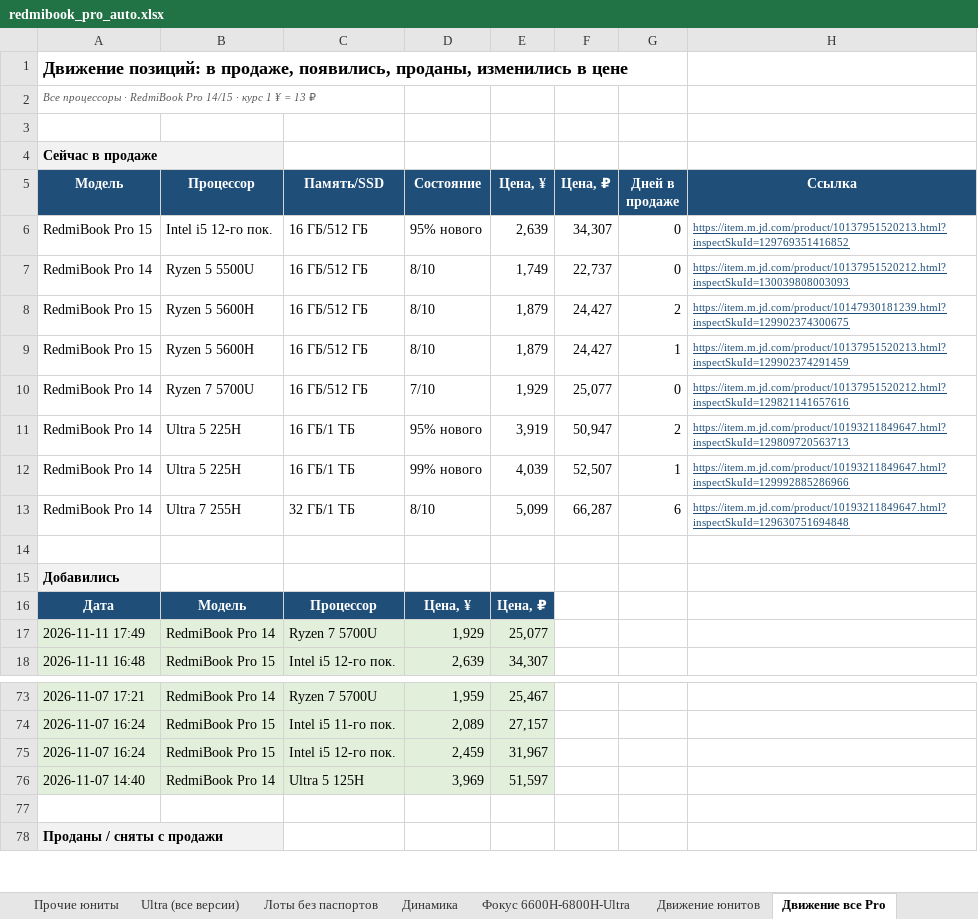
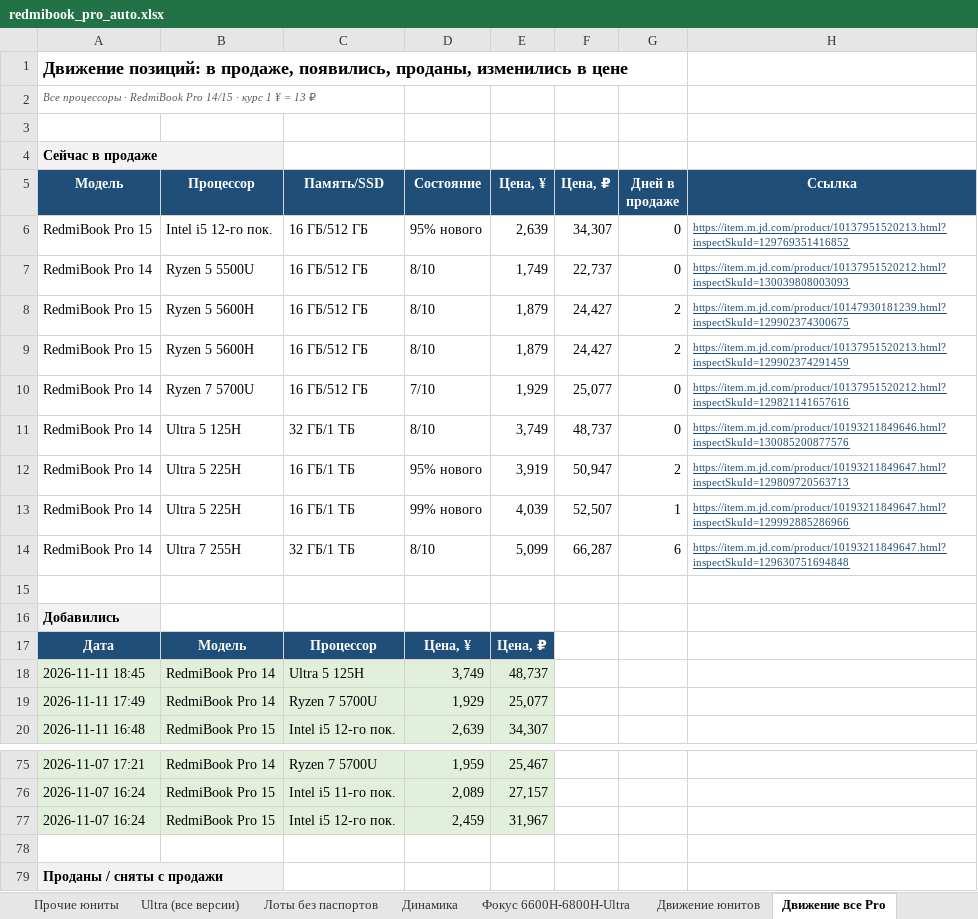
Before and after one commit to usmniko-spec/jd-laptops, an Excel workbook: redmibook_pro_auto.xlsx, sheet Движение все Pro, drawn as a sheet; only a part is shown, gaps mark what is left out; values as stored, in another font and other column widths than the file's, no borders; removed rows and columns are numbered as before the commit, all else as after; the diff names each change by its address in the sheet, - before the commit and + after, or states it on an @@ line.

```diff
--- a/redmibook_pro_auto.xlsx (sheet Движение все Pro)
+++ b/redmibook_pro_auto.xlsx (sheet Движение все Pro)
-G9 (Дней в продаже): 1
+G9 (Дней в продаже): 2
+row 11: RedmiBook Pro 14 | Ultra 5 125H | 32 ГБ/1 ТБ | 8/10 | 3,749 | 48,737 | 0 | https://item.m.jd.com/product/10193211849646.html?inspectSkuId=130085200877576
+row 18: 2026-11-11 18:45 | RedmiBook Pro 14 | Ultra 5 125H | 3,749 | 48,737
-row 76: 2026-11-07 14:40 | RedmiBook Pro 14 | Ultra 5 125H | 3,969 | 51,597
```
Also changed, not shown: sheet Фокус 6600H-6800H-Ultra, sheet Динамика, sheet Ultra (все версии), sheet Pro 14 юниты, sheet Движение юнитов, sheet Сводка, 3 more sheets, charts or pictures, 4 other files.
